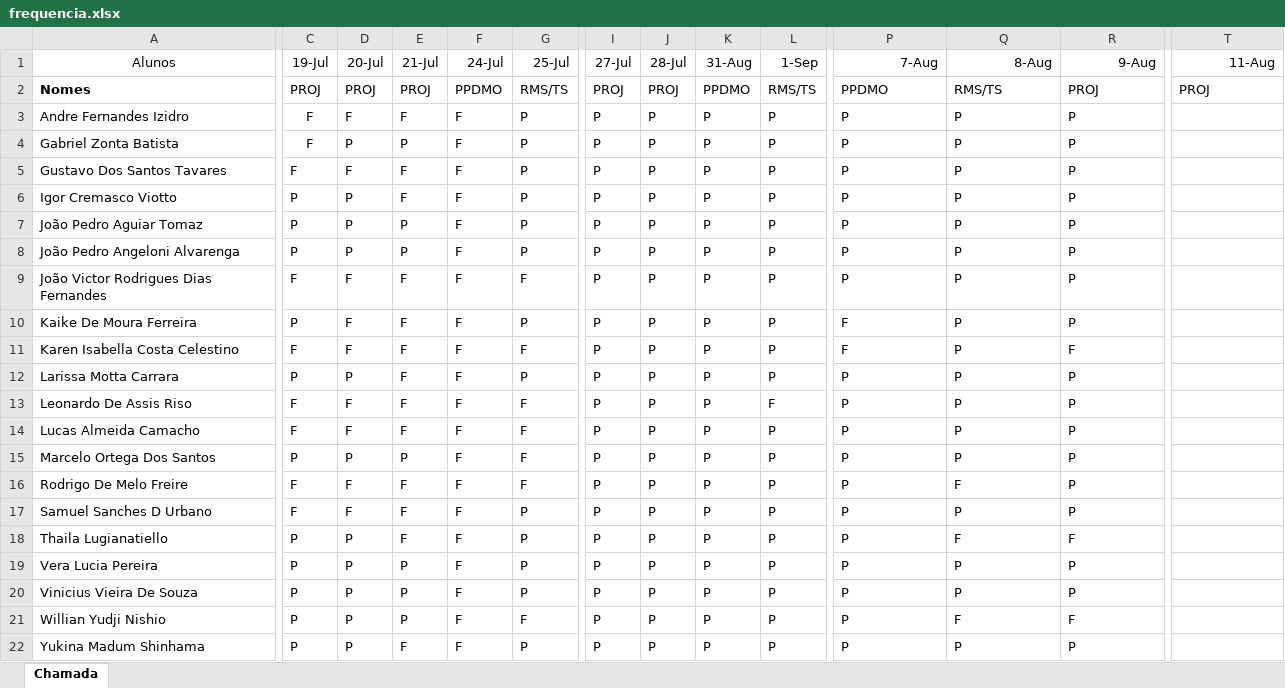
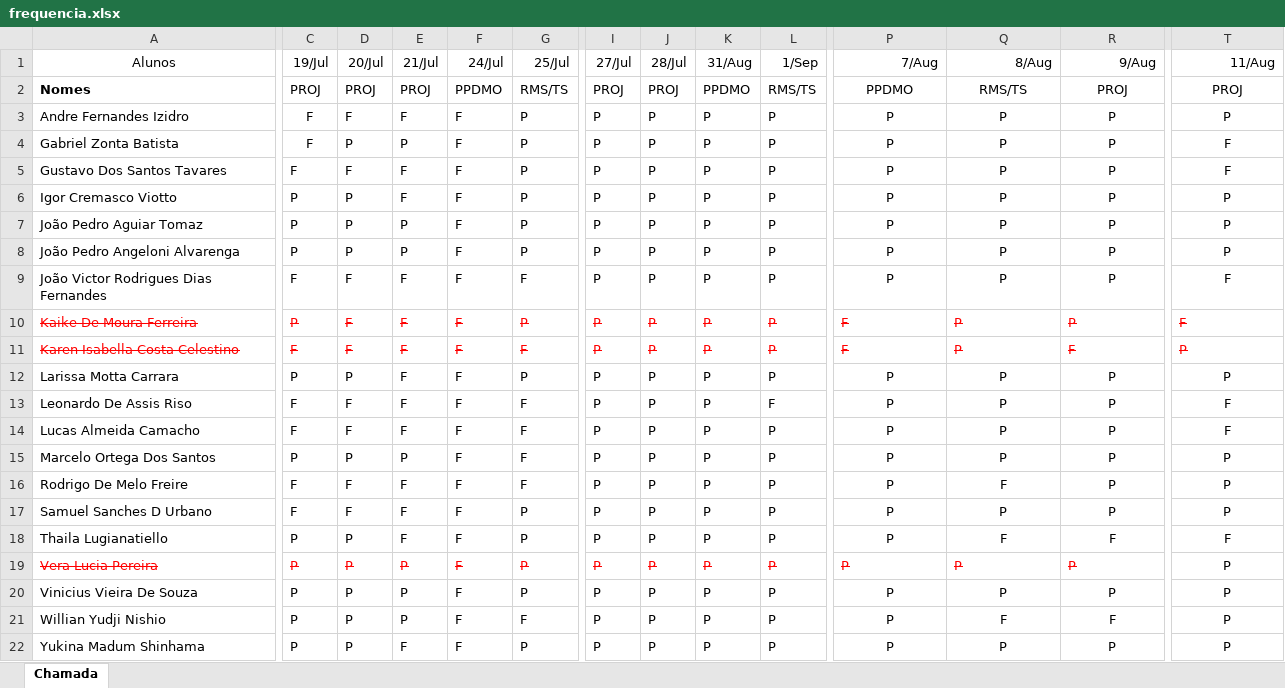
Before and after one commit to Kcioban/DSFork, an Excel workbook: 3des/frequencia.xlsx, sheet Chamada, drawn as a sheet; only a part is shown, gaps mark what is left out; values as stored, in another font and other column widths than the file's, no borders; conditional formats not drawn; the diff covers the shown part only; the diff names each change by its address in the sheet, - before the commit and + after, or states it on an @@ line.

Commit message:
chamada

```diff
--- a/3des/frequencia.xlsx (sheet Chamada)
+++ b/3des/frequencia.xlsx (sheet Chamada)
-C1: 19-Jul
+C1: 19/Jul
-D1: 20-Jul
+D1: 20/Jul
-E1: 21-Jul
+E1: 21/Jul
-F1: 24-Jul
+F1: 24/Jul
-G1: 25-Jul
+G1: 25/Jul
-I1: 27-Jul
+I1: 27/Jul
-J1: 28-Jul
+J1: 28/Jul
-K1: 31-Aug
+K1: 31/Aug
-L1: 1-Sep
+L1: 1/Sep
-P1: 7-Aug
+P1: 7/Aug
-Q1: 8-Aug
+Q1: 8/Aug
-R1: 9-Aug
+R1: 9/Aug
-T1: 11-Aug
+T1: 11/Aug
-P2:T2 alignment: left
+P2:T2 alignment: center
-P3:R9 alignment: left
+P3:R9 alignment: center
-T3 (11/Aug): (empty)
+T3 (11/Aug): P
-T4:T5 (11/Aug): (empty)
+T4:T5 (11/Aug): F
-T6:T8 (11/Aug): (empty)
+T6:T8 (11/Aug): P
-T9:T10 (11/Aug): (empty)
+T9:T10 (11/Aug): F
@@ A10:G10 strikethrough: off → on, text colour: black → #FF0000 @@
@@ I10:R10 strikethrough: off → on, text colour: black → #FF0000 @@
@@ A11:R11 strikethrough: off → on, text colour: black → #FF0000 @@
-T11:T12 (11/Aug): (empty)
+T11:T12 (11/Aug): P
-P12:R18 alignment: left
+P12:R18 alignment: center
-T13:T14 (11/Aug): (empty)
+T13:T14 (11/Aug): F
-T15:T17 (11/Aug): (empty)
+T15:T17 (11/Aug): P
-T18 (11/Aug): (empty)
+T18 (11/Aug): F
@@ A19:R19 strikethrough: off → on, text colour: black → #FF0000 @@
-T19:T22 (11/Aug): (empty)
+T19:T22 (11/Aug): P
-P20:R22 alignment: left
+P20:R22 alignment: center
```
Also changed, not shown: 5 edited cells and cell formats elsewhere in this sheet.
